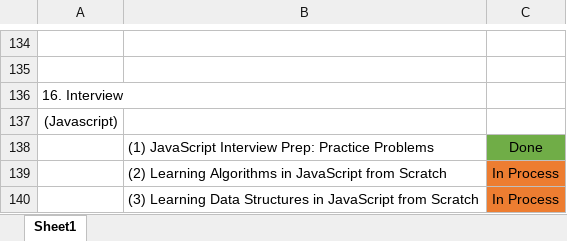
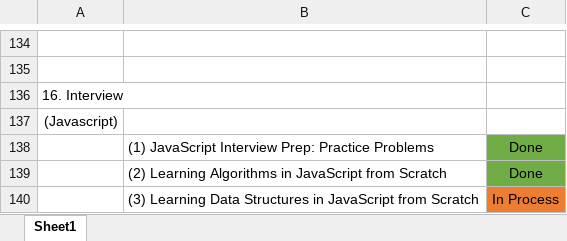
Before and after one commit to specter01wj/LAB-Udemy, an Excel workbook: study_notes.xlsx, sheet Sheet1, drawn as a sheet; only a part is shown, gaps mark what is left out; values as stored, in another font and other column widths than the file's, no borders; the diff names each change by its address in the sheet, - before the commit and + after, or states it on an @@ line.

```diff
--- a/study_notes.xlsx (sheet Sheet1)
+++ b/study_notes.xlsx (sheet Sheet1)
-C139: In Process
+C139: Done
-C139 fill: #ED7D31
+C139 fill: #70AD47
```
Also changed, not shown: 2 other files.
